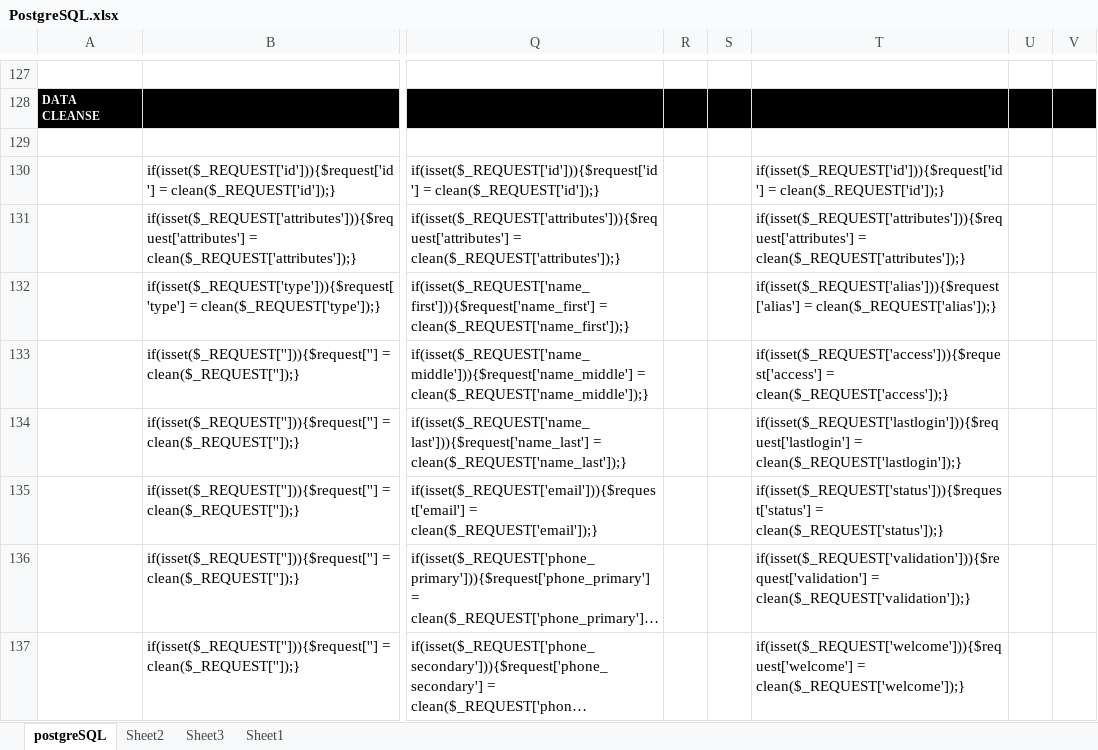
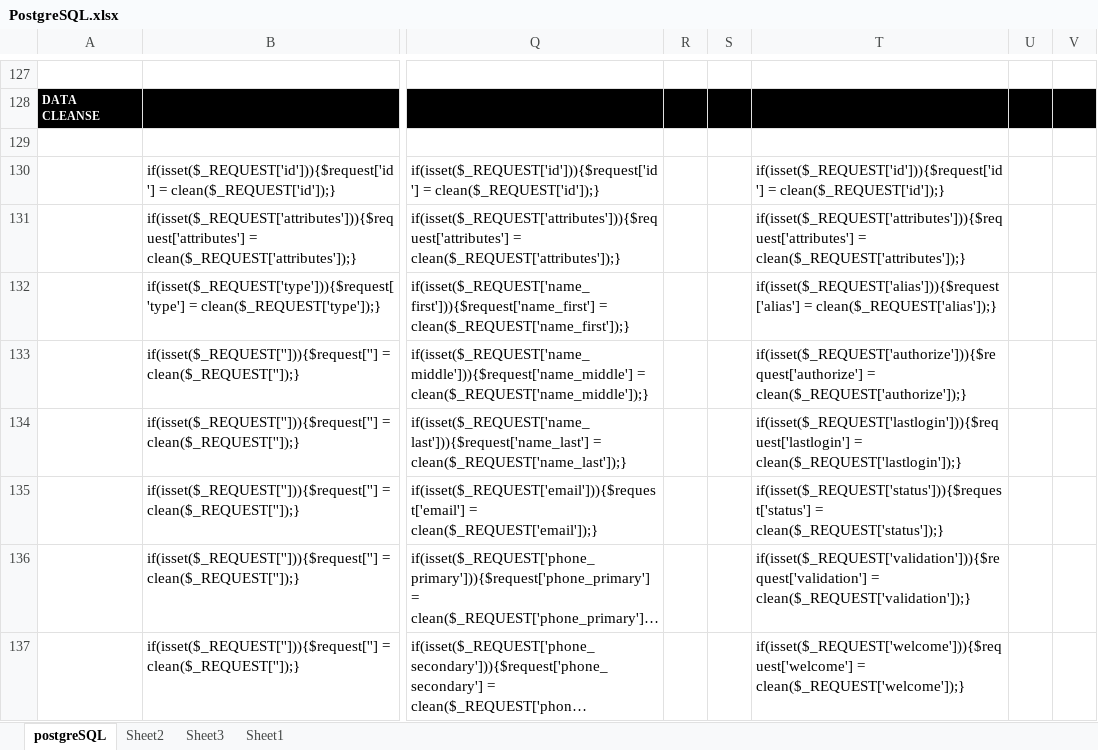
Before and after one commit to withvenny/venny-apis-navigation-php, an Excel workbook: app/v1/PostgreSQL.xlsx, sheet postgreSQL, drawn as a sheet; only a part is shown, gaps mark what is left out; long unchanged cells end in …; values as stored, in another font and other column widths than the file's, no borders; the diff covers the shown part only; the diff names each change by its address in the sheet, - before the commit and + after, or states it on an @@ line.

```diff
--- a/app/v1/PostgreSQL.xlsx (sheet postgreSQL)
+++ b/app/v1/PostgreSQL.xlsx (sheet postgreSQL)
-T133: if(isset($_REQUEST['access'])){$request['access'] = clean($_REQUEST['access']);}
+T133: if(isset($_REQUEST['authorize'])){$request['authorize'] = clean($_REQUEST['authorize']);}
```
Also changed, not shown: 27 edited cells and cell formats elsewhere in this sheet, 3 other files.
